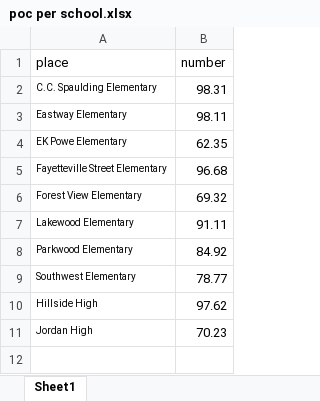
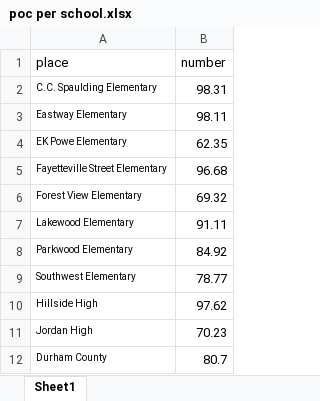
Before and after one commit to dataPlusVisualizingDurhamPublicSchools/visualizing_DPS, an Excel workbook: dps_dashboard/poc per school.xlsx, sheet Sheet1, drawn as a sheet; values as stored, in another font and other column widths than the file's, no borders; the diff names each change by its address in the sheet, - before the commit and + after, or states it on an @@ line.

Commit message:
Add files via upload

```diff
--- a/dps_dashboard/poc per school.xlsx (sheet Sheet1)
+++ b/dps_dashboard/poc per school.xlsx (sheet Sheet1)
+row 12: Durham County | 80.7
```
